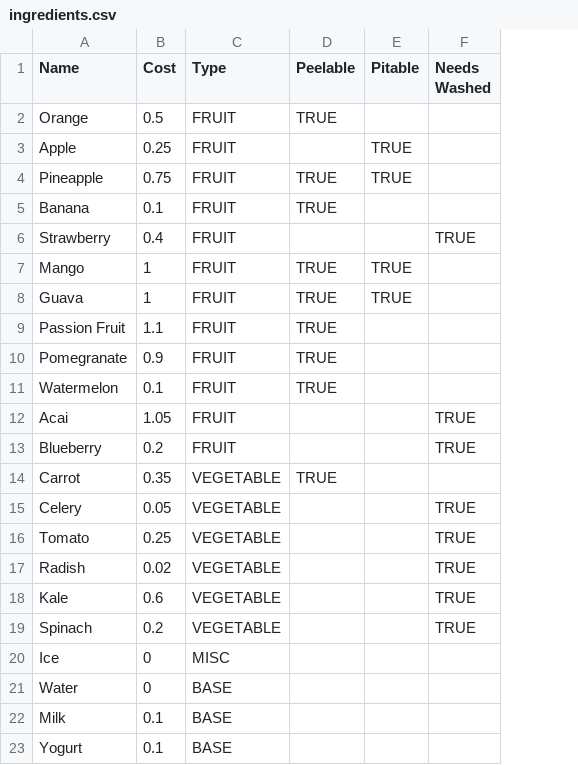
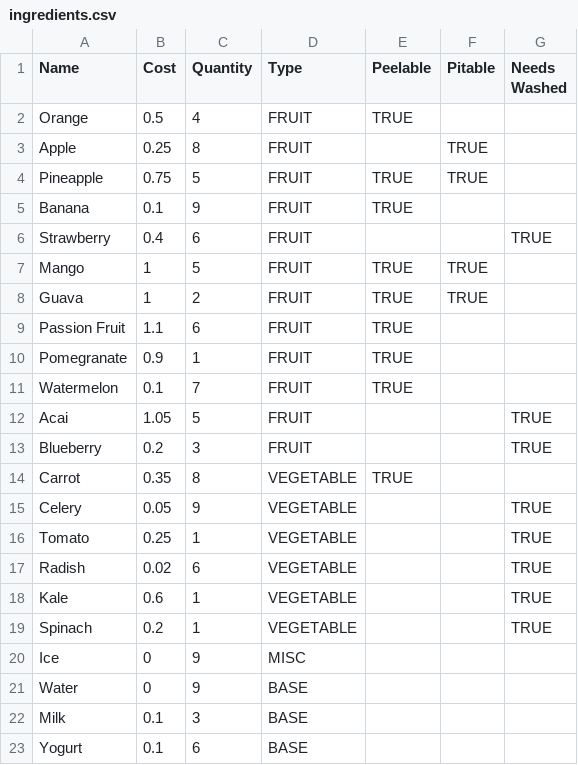
Before and after one commit to NjBates/SmoothieShop, a CSV file: src/main/resources/ingredients.csv, drawn as a sheet; the diff names each change by its address in the sheet, - before the commit and + after, or states it on an @@ line.

```diff
--- a/src/main/resources/ingredients.csv
+++ b/src/main/resources/ingredients.csv
+column C (Quantity), rows 2-23: 4 | 8 | 5 | 9 | 6 | 5 | 2 | 6 | 1 | 7 | 5 | 3 | 8 | 9 | 1 | 6 | 1 | 1 | 9 | 9 | 3 | 6
```
Also changed, not shown: 5 other files.
